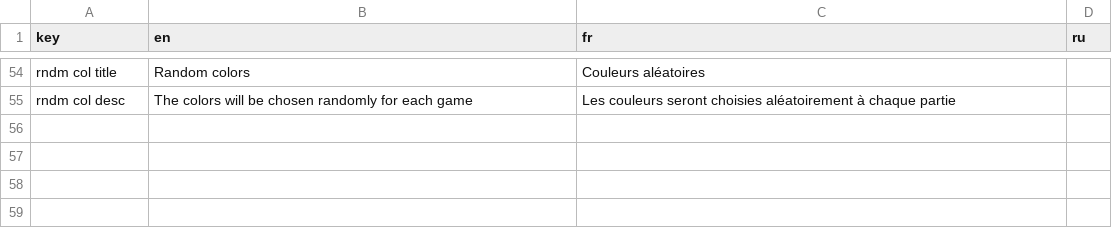
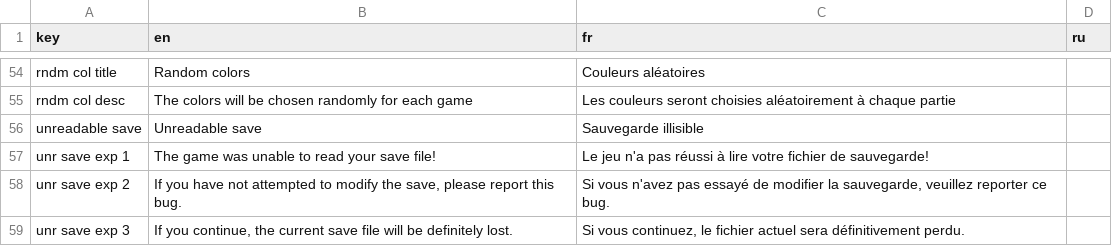
Before and after one commit to iryna42/ColorPanicAssets, a CSV file: Resources/localisation.csv, drawn as a sheet; only a part is shown, gaps mark what is left out; the diff names each change by its address in the sheet, - before the commit and + after, or states it on an @@ line.

```diff
--- a/Resources/localisation.csv
+++ b/Resources/localisation.csv
+row 56: unreadable save | Unreadable save | Sauvegarde illisible
+row 57: unr save exp 1 | The game was unable to read your save file! | Le jeu n'a pas réussi à lire votre fichier de sauvegarde!
+row 58: unr save exp 2 | If you have not attempted to modify the save, please report this bug. | Si vous n'avez pas essayé de modifier la sauvegarde, veuillez reporter ce bug.
+row 59: unr save exp 3 | If you continue, the current save file will be definitely lost. | Si vous continuez, le fichier actuel sera définitivement perdu.
```
Also changed, not shown: 5 other files.
